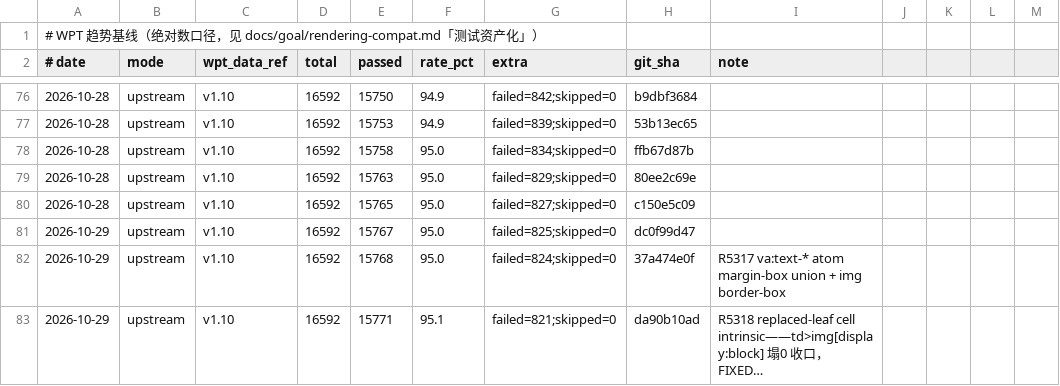
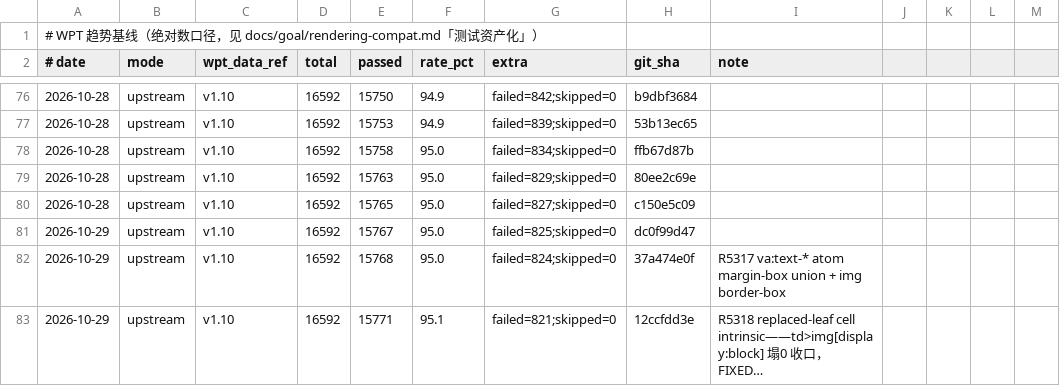
Before and after one commit to leizongmin/ZeroWeb, a CSV file: docs/goal/rendering-compat/evidence/wpt-trends/trend.csv, drawn as a sheet; only a part is shown, gaps mark what is left out; long unchanged cells end in …; the diff names each change by its address in the sheet, - before the commit and + after, or states it on an @@ line.

```diff
--- a/docs/goal/rendering-compat/evidence/wpt-trends/trend.csv
+++ b/docs/goal/rendering-compat/evidence/wpt-trends/trend.csv
-H83 (git_sha): da90b10ad
+H83 (git_sha): 12ccfdd3e
```
Also changed, not shown: 4 other files.
